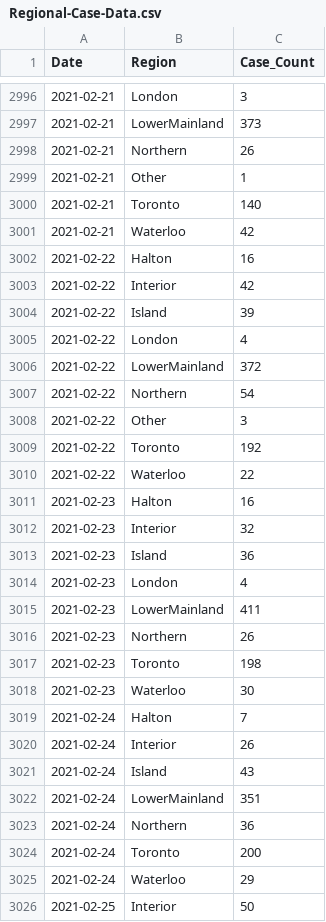
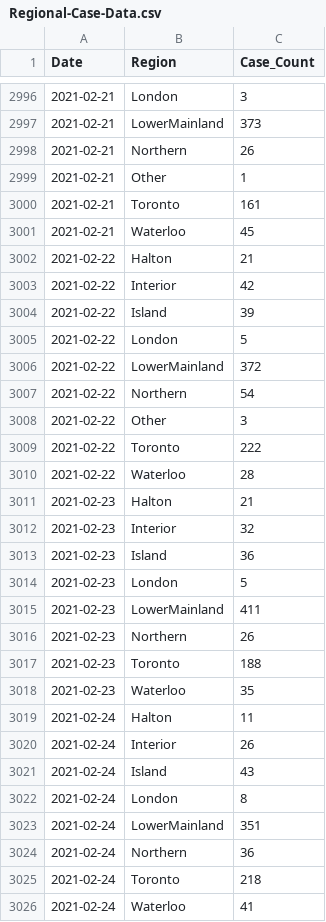
Before and after one commit to peliopoulos/COVID, a CSV file: Regional-Case-Data.csv, drawn as a sheet; only a part is shown, gaps mark what is left out; the shorter side is filled out with more unchanged rows; the diff covers the shown part only.

Commit message:
update files

```diff
--- a/Regional-Case-Data.csv
+++ b/Regional-Case-Data.csv
@@ -2999,8 +2999,8 @@ Date,Region,Case_Count
 2021-02-21,Other,1
-2021-02-21,Toronto,140
-2021-02-21,Waterloo,42
-2021-02-22,Halton,16
+2021-02-21,Toronto,161
+2021-02-21,Waterloo,45
+2021-02-22,Halton,21
 2021-02-22,Interior,42
 2021-02-22,Island,39
-2021-02-22,London,4
+2021-02-22,London,5
 2021-02-22,LowerMainland,372
@@ -3008,18 +3008,19 @@ Date,Region,Case_Count
 2021-02-22,Other,3
-2021-02-22,Toronto,192
-2021-02-22,Waterloo,22
-2021-02-23,Halton,16
+2021-02-22,Toronto,222
+2021-02-22,Waterloo,28
+2021-02-23,Halton,21
 2021-02-23,Interior,32
 2021-02-23,Island,36
-2021-02-23,London,4
+2021-02-23,London,5
 2021-02-23,LowerMainland,411
 2021-02-23,Northern,26
-2021-02-23,Toronto,198
-2021-02-23,Waterloo,30
-2021-02-24,Halton,7
+2021-02-23,Toronto,188
+2021-02-23,Waterloo,35
+2021-02-24,Halton,11
 2021-02-24,Interior,26
 2021-02-24,Island,43
+2021-02-24,London,8
 2021-02-24,LowerMainland,351
 2021-02-24,Northern,36
-2021-02-24,Toronto,200
-2021-02-24,Waterloo,29
+2021-02-24,Toronto,218
+2021-02-24,Waterloo,41
```
Also changed, not shown: 3 added rows and 73 edited cells elsewhere in this file.
